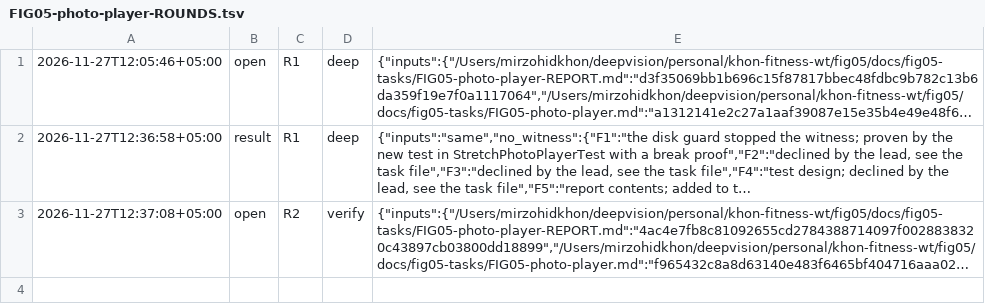
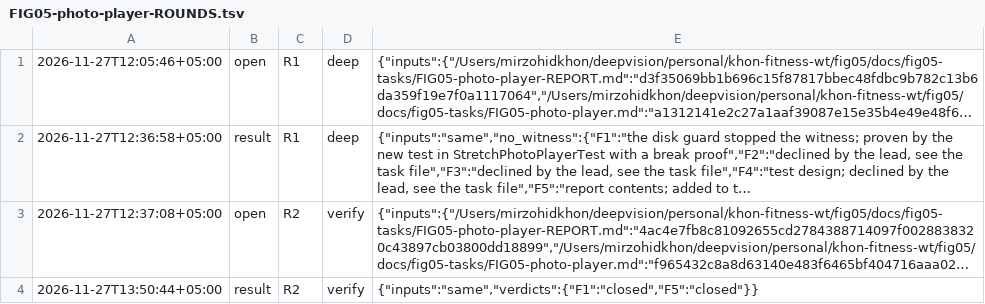
Before and after one commit to ulugkhujayev/khon-fitness, a TSV file: docs/fig05-tasks/FIG05-photo-player-ROUNDS.tsv, drawn as a sheet; long unchanged cells end in …; the diff names each change by its address in the sheet, - before the commit and + after, or states it on an @@ line.

Commit message:
Record verify round 2 of the photo player

```diff
--- a/docs/fig05-tasks/FIG05-photo-player-ROUNDS.tsv
+++ b/docs/fig05-tasks/FIG05-photo-player-ROUNDS.tsv
+row 4: 2026-11-27T13:50:44+05:00 | result | R2 | verify | {"inputs":"same","verdicts":{"F1":"closed","F5":"closed"}}
```
